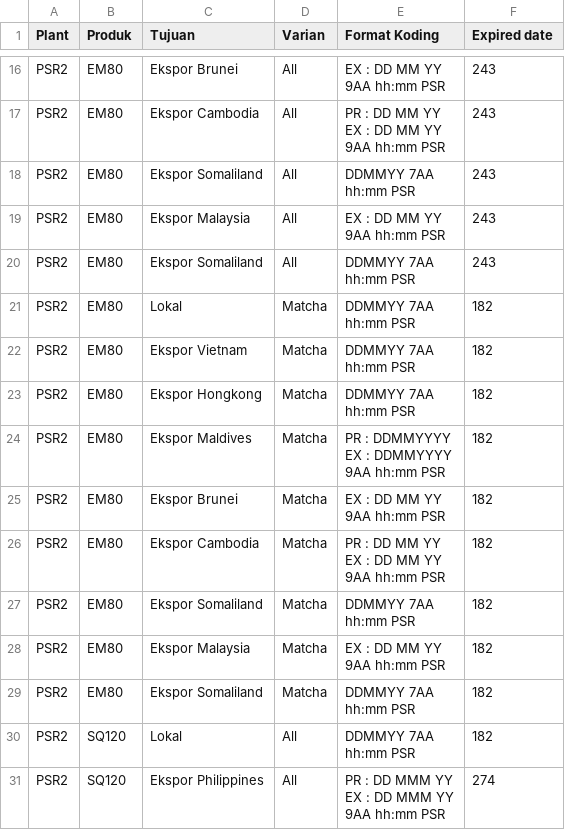
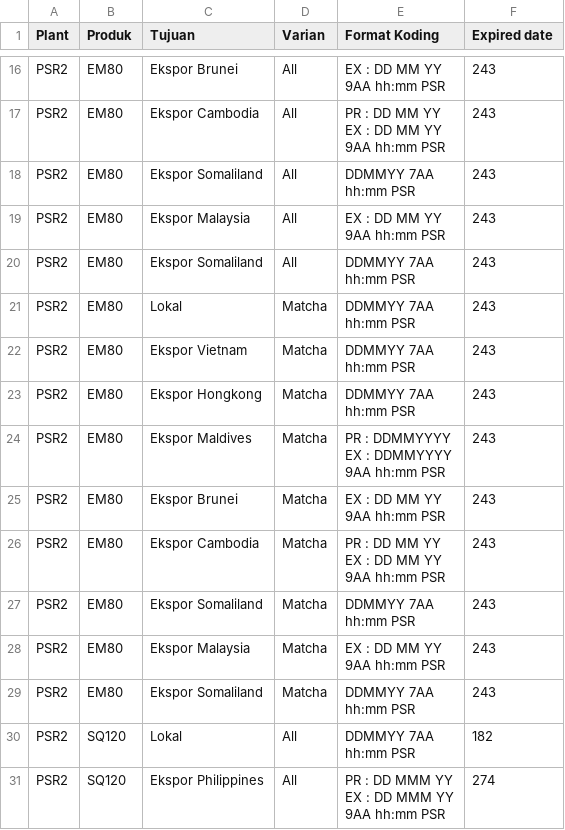
Before and after one commit to emiryudhistira/codingPSR1-PSR2, a CSV file: data/Format.csv, drawn as a sheet; only a part is shown, gaps mark what is left out.

```diff
--- a/data/Format.csv
+++ b/data/Format.csv
@@ -47,22 +47,22 @@ PSR2,EM80,Ekspor Somaliland,All,"DDMMYY 7AA
 hh:mm PSR",243
-PSR2,EM80,Lokal,Matcha,"DDMMYY 7AA
-hh:mm PSR",182
-PSR2,EM80,Ekspor Vietnam,Matcha,"DDMMYY 7AA
-hh:mm PSR",182
-PSR2,EM80,Ekspor Hongkong,Matcha,"DDMMYY 7AA
-hh:mm PSR",182
-PSR2,EM80,Ekspor Maldives,Matcha,"PR : DDMMYYYY
-EX : DDMMYYYY
-9AA hh:mm PSR",182
-PSR2,EM80,Ekspor Brunei,Matcha,"EX : DD MM YY
-9AA hh:mm PSR",182
-PSR2,EM80,Ekspor Cambodia,Matcha,"PR : DD MM YY
-EX : DD MM YY
-9AA hh:mm PSR",182
-PSR2,EM80,Ekspor Somaliland,Matcha,"DDMMYY 7AA
-hh:mm PSR",182
-PSR2,EM80,Ekspor Malaysia,Matcha,"EX : DD MM YY
-9AA hh:mm PSR",182
-PSR2,EM80,Ekspor Somaliland,Matcha,"DDMMYY 7AA
-hh:mm PSR",182
+PSR2,EM80,Lokal,Matcha,"DDMMYY 7AA
+hh:mm PSR",243
+PSR2,EM80,Ekspor Vietnam,Matcha,"DDMMYY 7AA
+hh:mm PSR",243
+PSR2,EM80,Ekspor Hongkong,Matcha,"DDMMYY 7AA
+hh:mm PSR",243
+PSR2,EM80,Ekspor Maldives,Matcha,"PR : DDMMYYYY
+EX : DDMMYYYY
+9AA hh:mm PSR",243
+PSR2,EM80,Ekspor Brunei,Matcha,"EX : DD MM YY
+9AA hh:mm PSR",243
+PSR2,EM80,Ekspor Cambodia,Matcha,"PR : DD MM YY
+EX : DD MM YY
+9AA hh:mm PSR",243
+PSR2,EM80,Ekspor Somaliland,Matcha,"DDMMYY 7AA
+hh:mm PSR",243
+PSR2,EM80,Ekspor Malaysia,Matcha,"EX : DD MM YY
+9AA hh:mm PSR",243
+PSR2,EM80,Ekspor Somaliland,Matcha,"DDMMYY 7AA
+hh:mm PSR",243
 PSR2,SQ120,Lokal,All,"DDMMYY 7AA
```
Also changed, not shown: 3 other files.
